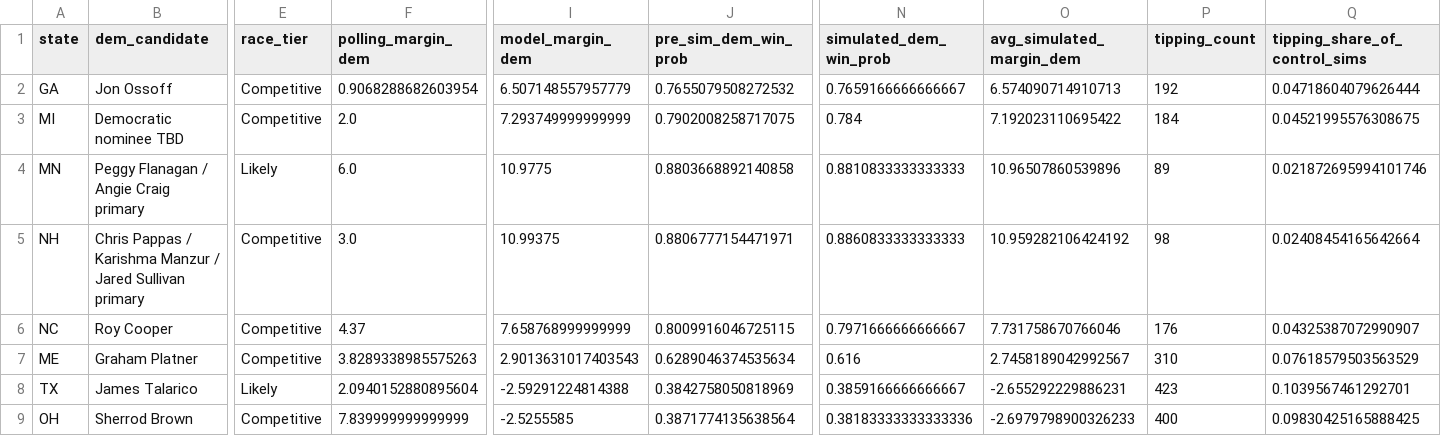
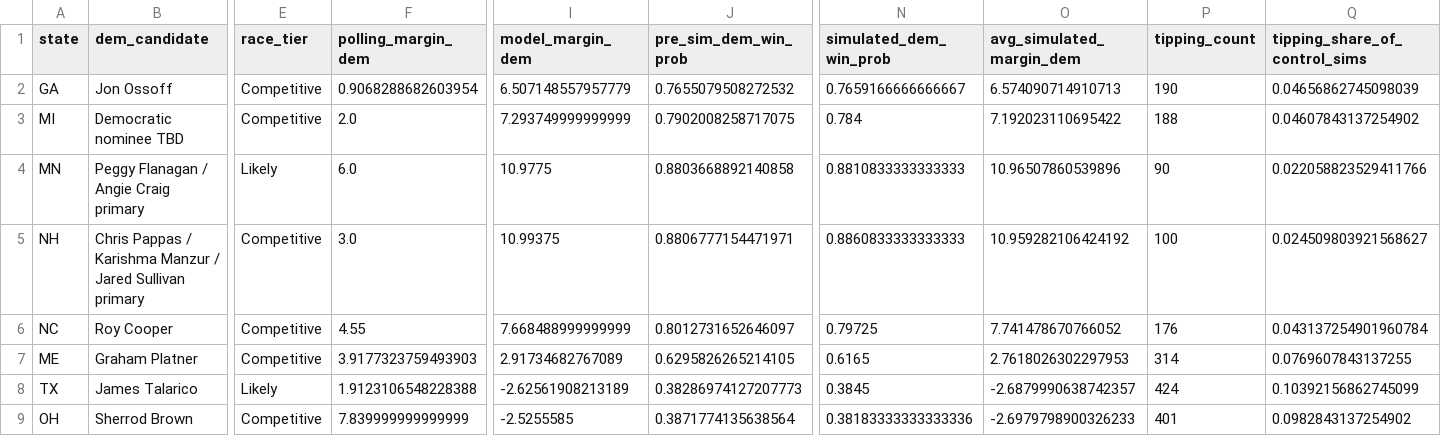
Before and after one commit to benyelin/2026-senate-model, a CSV file: outputs/race_stats.csv, drawn as a sheet; only a part is shown, gaps mark what is left out; the diff covers the shown part only; the diff names each change by its address in the sheet, - before the commit and + after, or states it on an @@ line.

```diff
--- a/outputs/race_stats.csv
+++ b/outputs/race_stats.csv
-P2 (tipping_count): 192
+P2 (tipping_count): 190
-Q2 (tipping_share_of_control_sims): 0.04718604079626444
+Q2 (tipping_share_of_control_sims): 0.04656862745098039
-P3 (tipping_count): 184
+P3 (tipping_count): 188
-Q3 (tipping_share_of_control_sims): 0.04521995576308675
+Q3 (tipping_share_of_control_sims): 0.04607843137254902
-P4 (tipping_count): 89
+P4 (tipping_count): 90
-Q4 (tipping_share_of_control_sims): 0.021872695994101746
+Q4 (tipping_share_of_control_sims): 0.022058823529411766
-P5 (tipping_count): 98
+P5 (tipping_count): 100
-Q5 (tipping_share_of_control_sims): 0.02408454165642664
+Q5 (tipping_share_of_control_sims): 0.024509803921568627
-F6 (polling_margin_dem): 4.37
+F6 (polling_margin_dem): 4.55
-I6 (model_margin_dem): 7.658768999999999
+I6 (model_margin_dem): 7.668488999999999
-J6 (pre_sim_dem_win_prob): 0.8009916046725115
+J6 (pre_sim_dem_win_prob): 0.8012731652646097
-N6 (simulated_dem_win_prob): 0.7971666666666667
+N6 (simulated_dem_win_prob): 0.79725
-O6 (avg_simulated_margin_dem): 7.731758670766046
+O6 (avg_simulated_margin_dem): 7.741478670766052
-Q6 (tipping_share_of_control_sims): 0.04325387072990907
+Q6 (tipping_share_of_control_sims): 0.043137254901960784
-F7 (polling_margin_dem): 3.8289338985575263
+F7 (polling_margin_dem): 3.9177323759493903
-I7 (model_margin_dem): 2.9013631017403543
+I7 (model_margin_dem): 2.91734682767089
-J7 (pre_sim_dem_win_prob): 0.6289046374535634
+J7 (pre_sim_dem_win_prob): 0.6295826265214105
-N7 (simulated_dem_win_prob): 0.616
+N7 (simulated_dem_win_prob): 0.6165
-O7 (avg_simulated_margin_dem): 2.7458189042992567
+O7 (avg_simulated_margin_dem): 2.7618026302297953
-P7 (tipping_count): 310
+P7 (tipping_count): 314
-Q7 (tipping_share_of_control_sims): 0.07618579503563529
+Q7 (tipping_share_of_control_sims): 0.0769607843137255
-F8 (polling_margin_dem): 2.0940152880895604
+F8 (polling_margin_dem): 1.9123106548228388
-I8 (model_margin_dem): -2.59291224814388
+I8 (model_margin_dem): -2.62561908213189
-J8 (pre_sim_dem_win_prob): 0.3842758050818969
+J8 (pre_sim_dem_win_prob): 0.38286974127207773
-N8 (simulated_dem_win_prob): 0.3859166666666667
+N8 (simulated_dem_win_prob): 0.3845
-O8 (avg_simulated_margin_dem): -2.655292229886231
+O8 (avg_simulated_margin_dem): -2.6879990638742357
-P8 (tipping_count): 423
+P8 (tipping_count): 424
-Q8 (tipping_share_of_control_sims): 0.1039567461292701
+Q8 (tipping_share_of_control_sims): 0.10392156862745099
-P9 (tipping_count): 400
+P9 (tipping_count): 401
-Q9 (tipping_share_of_control_sims): 0.09830425165888425
+Q9 (tipping_share_of_control_sims): 0.0982843137254902
```
Also changed, not shown: 42 edited cells elsewhere in this file, inputs/manual_polls_adjusted.csv, outputs/manual_polls_clean.csv, 12 other files.
